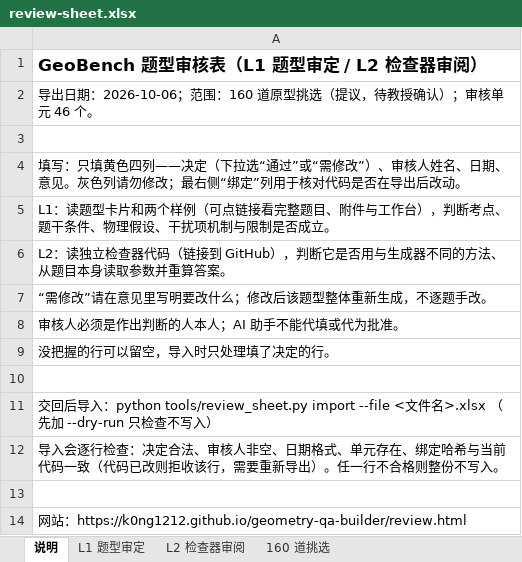
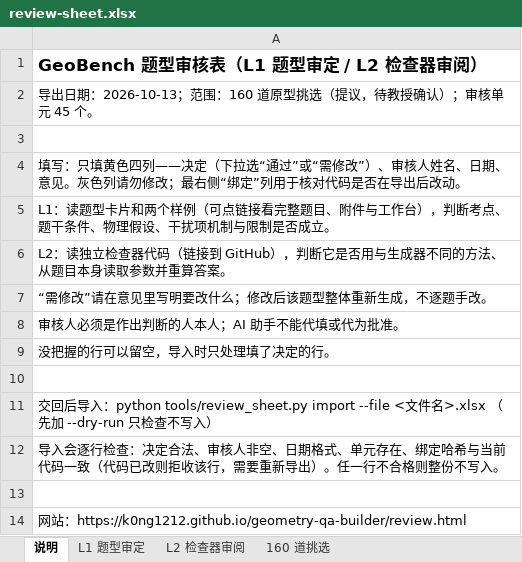
Before and after one commit to K0NG1212/geometry-qa-builder, an Excel workbook: docs/data/review-sheet.xlsx, sheet 说明, drawn as a sheet; values as stored, in another font and other column widths than the file's, no borders; the diff names each change by its address in the sheet, - before the commit and + after, or states it on an @@ line.

```diff
--- a/docs/data/review-sheet.xlsx (sheet 说明)
+++ b/docs/data/review-sheet.xlsx (sheet 说明)
-A2: …出日期：2026-10-06；范围：160 道原型挑选（提议，待教授确认）；审核单元 46 个。
+A2: …出日期：2026-10-13；范围：160 道原型挑选（提议，待教授确认）；审核单元 45 个。
```
Also changed, not shown: sheet 160 道挑选, sheet L1 题型审定, sheet L2 检查器审阅, 54 other files.
